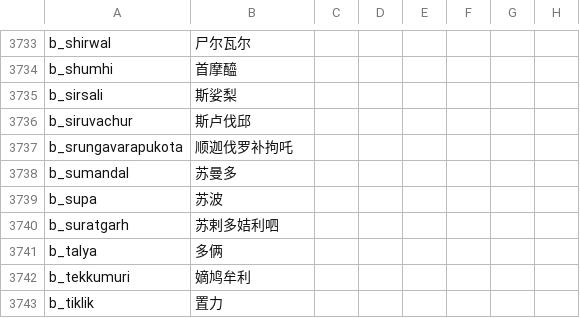
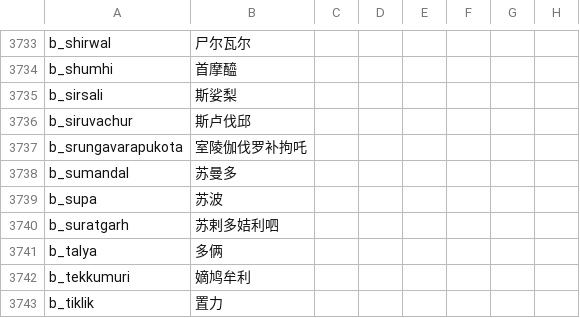
Before and after one commit to paratranz/CK2-Chinese-Localisation, a CSV file: localisation/ReapersDue.csv, drawn as a sheet; only a part is shown, gaps mark what is left out; the diff names each change by its address in the sheet, - before the commit and + after, or states it on an @@ line.

```diff
--- a/localisation/ReapersDue.csv
+++ b/localisation/ReapersDue.csv
-B3737: 顺迦伐罗补拘吒
+B3737: 室陵伽伐罗补拘吒
```
Also changed, not shown: localisation/India.csv, 2 other files.
